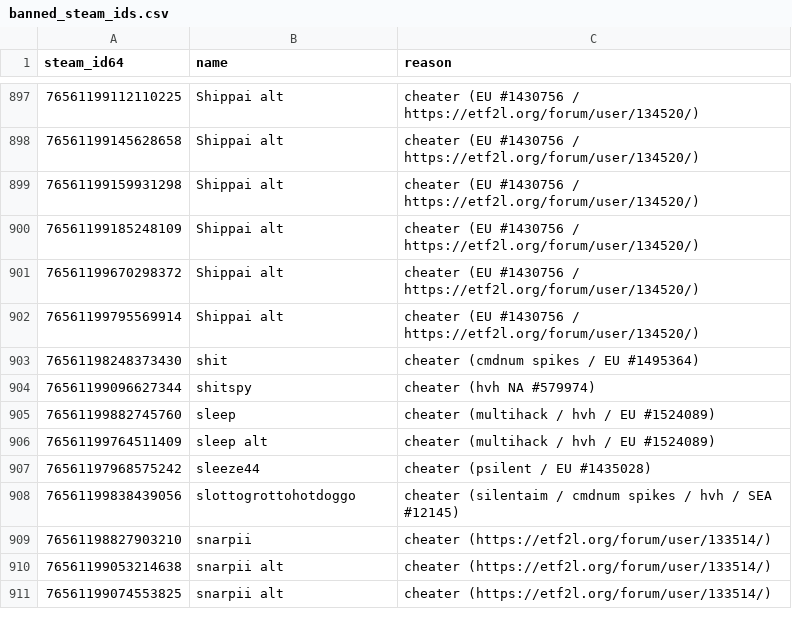
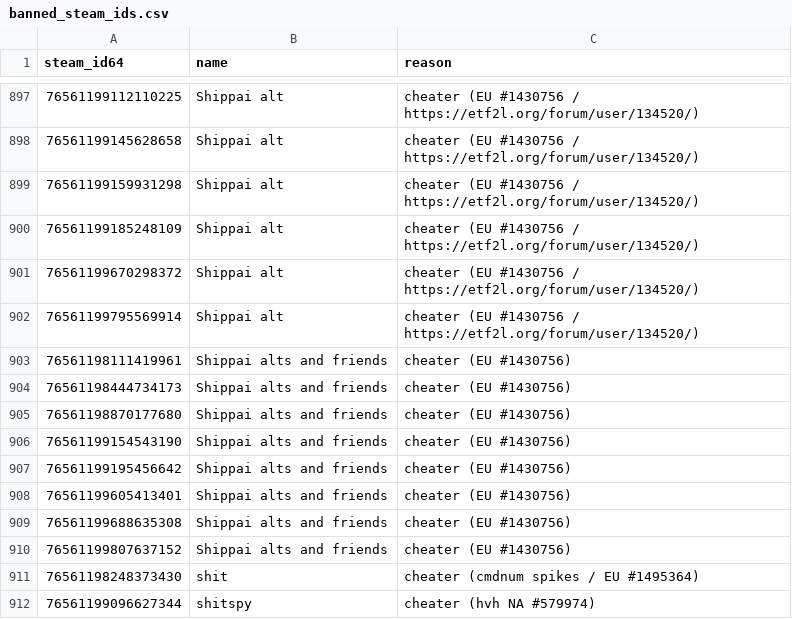
Before and after one commit to Arie/serveme, a CSV file: doc/banned_steam_ids.csv, drawn as a sheet; only a part is shown, gaps mark what is left out; the shorter side is filled out with more unchanged rows; the diff names each change by its address in the sheet, - before the commit and + after, or states it on an @@ line.

Commit message:
Ban shippai and friends

```diff
--- a/doc/banned_steam_ids.csv
+++ b/doc/banned_steam_ids.csv
+row 903: 76561198111419961 | Shippai alts and friends | cheater (EU #1430756)
+row 904: 76561198444734173 | Shippai alts and friends | cheater (EU #1430756)
+row 905: 76561198870177680 | Shippai alts and friends | cheater (EU #1430756)
+row 906: 76561199154543190 | Shippai alts and friends | cheater (EU #1430756)
+row 907: 76561199195456642 | Shippai alts and friends | cheater (EU #1430756)
+row 908: 76561199605413401 | Shippai alts and friends | cheater (EU #1430756)
+row 909: 76561199688635308 | Shippai alts and friends | cheater (EU #1430756)
+row 910: 76561199807637152 | Shippai alts and friends | cheater (EU #1430756)
```
